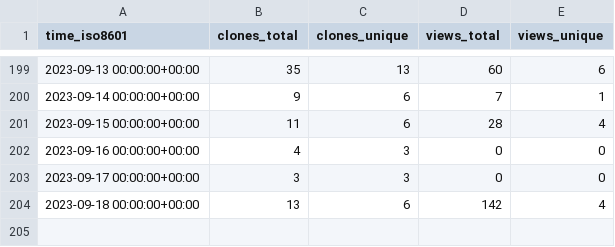
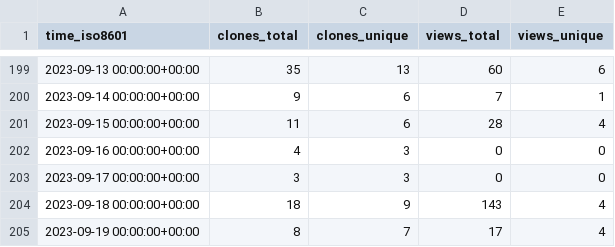
Before and after one commit to yext/pages-starter-react-locations, a CSV file: yext/pages-starter-react-locations/ghrs-data/views_clones_aggregate.csv, drawn as a sheet; only a part is shown, gaps mark what is left out.

```diff
--- a/yext/pages-starter-react-locations/ghrs-data/views_clones_aggregate.csv
+++ b/yext/pages-starter-react-locations/ghrs-data/views_clones_aggregate.csv
@@ -203,2 +203,3 @@ time_iso8601,clones_total,clones_unique,views_total,views_unique
 2023-09-17 00:00:00+00:00,3,3,0,0
-2023-09-18 00:00:00+00:00,13,6,142,4
+2023-09-18 00:00:00+00:00,18,9,143,4
+2023-09-19 00:00:00+00:00,8,7,17,4
```
Also changed, not shown: 1 other file.
